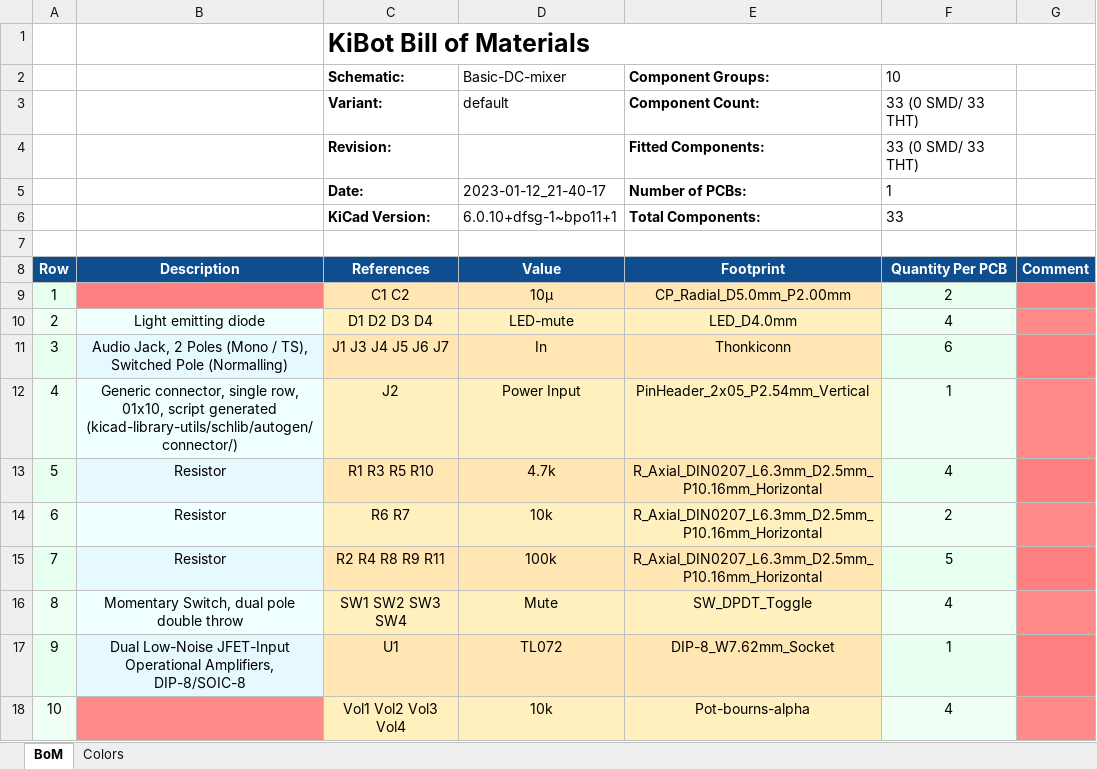
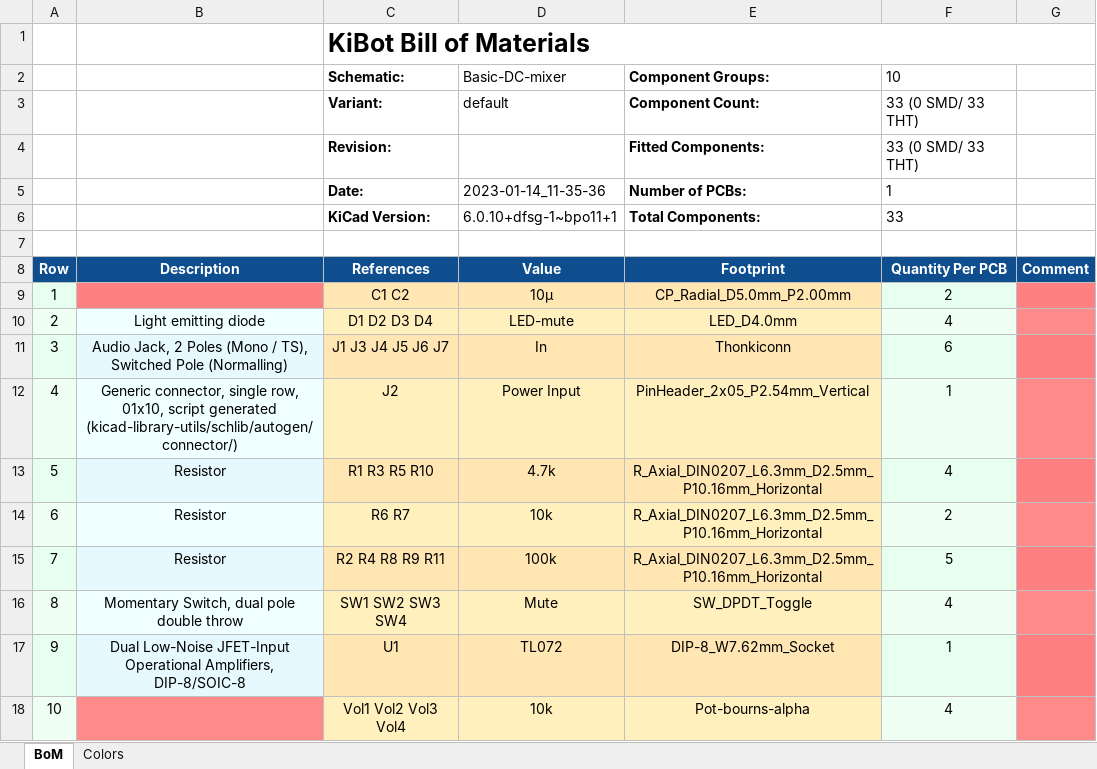
Before and after one commit to BleepSound/basic-mixer-dc, an Excel workbook: documentation/bom/Basic-DC-mixer-bom.xlsx, sheet BoM, drawn as a sheet; values as stored, in another font and other column widths than the file's, no borders; charts and pictures not drawn; the diff names each change by its address in the sheet, - before the commit and + after, or states it on an @@ line.

```diff
--- a/documentation/bom/Basic-DC-mixer-bom.xlsx (sheet BoM)
+++ b/documentation/bom/Basic-DC-mixer-bom.xlsx (sheet BoM)
-D5: 2023-01-12_21-40-17
+D5: 2023-01-14_11-35-36
```
Also changed, not shown: 6 other files.
